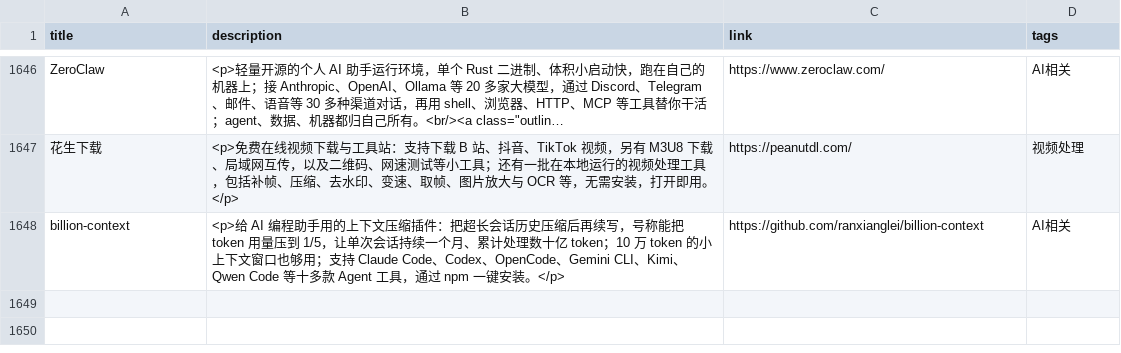
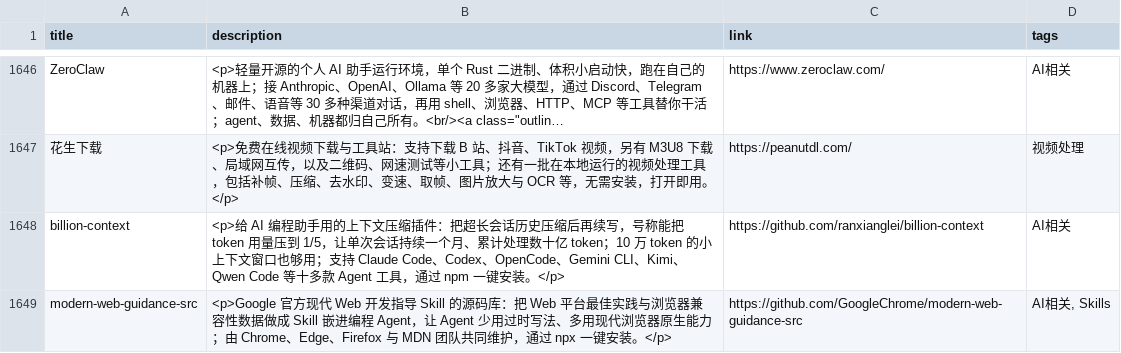
Before and after one commit to Mengmo03/sources, a CSV file: data/data.csv, drawn as a sheet; only a part is shown, gaps mark what is left out; long unchanged cells end in …; the diff names each change by its address in the sheet, - before the commit and + after, or states it on an @@ line.

Commit message:
新增 modern-web-guidance-src；Last update 26/11/14

```diff
--- a/data/data.csv
+++ b/data/data.csv
+row 1649: modern-web-guidance-src | <p>Google 官方现代 Web 开发指导 Skill 的源码库：把 Web 平台最佳实践与浏览器兼容性数据做成 Skill 嵌进编程 Agent，让 Agent 少用过时写法、多用现代浏览器原生能力；由 Chrome、Edge、Firefox 与 MDN 团队共同维护，通过 npx 一键安装。</p> | https://github.com/GoogleChrome/modern-web-guidance-src | AI相关, Skills
```
Also changed, not shown: 1 other file.
